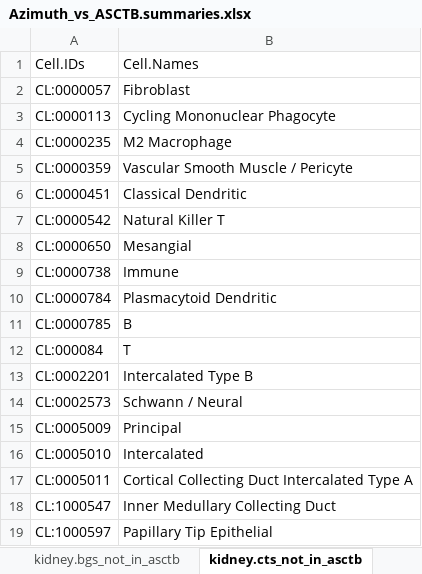
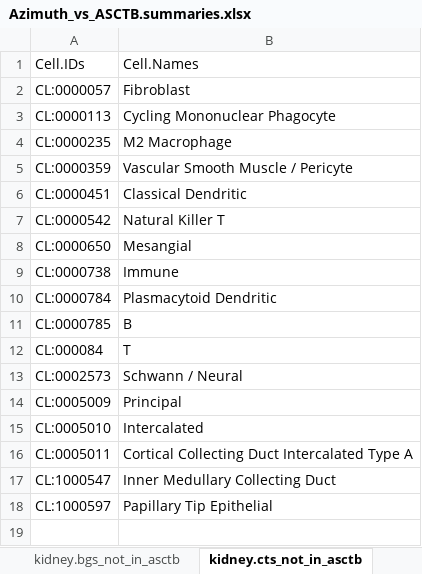
Before and after one commit to vikrantdeshpande09876/asctb-azimuth-data-comparison, an Excel workbook: Azimuth_vs_ASCTB.summaries.xlsx, sheet kidney.cts_not_in_asctb, drawn as a sheet; values as stored, in another font and other column widths than the file's, no borders; the diff names each change by its address in the sheet, - before the commit and + after, or states it on an @@ line.

Commit message:
Production deploy -- Updated entire repo for readability. Updated URL for Spleen v1.1 ASCTB dataset 0489051ed5e2a7c81ef0cc01153ba8a18fe29a52

```diff
--- a/Azimuth_vs_ASCTB.summaries.xlsx (sheet kidney.cts_not_in_asctb)
+++ b/Azimuth_vs_ASCTB.summaries.xlsx (sheet kidney.cts_not_in_asctb)
-row 13: CL:0002201 | Intercalated Type B
```
Also changed, not shown: sheet Azimuth_vs_ASCTB, sheet spleen.cts_not_in_asctb, 14 other files.
